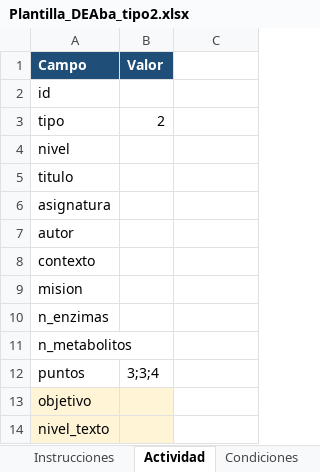
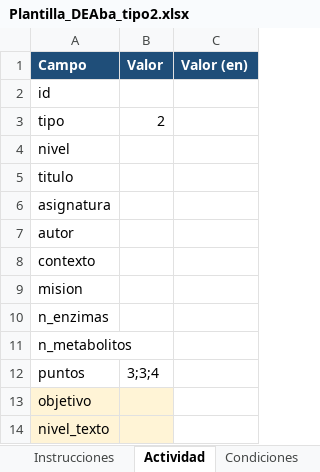
Before and after one commit to AlfonsoOA/biocognia, an Excel workbook: deaba/plantilla/Plantilla_DEAba_tipo2.xlsx, sheet Actividad, drawn as a sheet; values as stored, in another font and other column widths than the file's, no borders; the diff names each change by its address in the sheet, - before the commit and + after, or states it on an @@ line.

```diff
--- a/deaba/plantilla/Plantilla_DEAba_tipo2.xlsx (sheet Actividad)
+++ b/deaba/plantilla/Plantilla_DEAba_tipo2.xlsx (sheet Actividad)
-C1: (empty)
+C1: Valor (en)
-C1 fill: none
+C1 fill: #1F4E79
```
Also changed, not shown: sheet Condiciones, sheet Marcadores, sheet Instrucciones, deaba/plantilla/Plantilla_DEAba_tipo1.xlsx, 15 other files.
